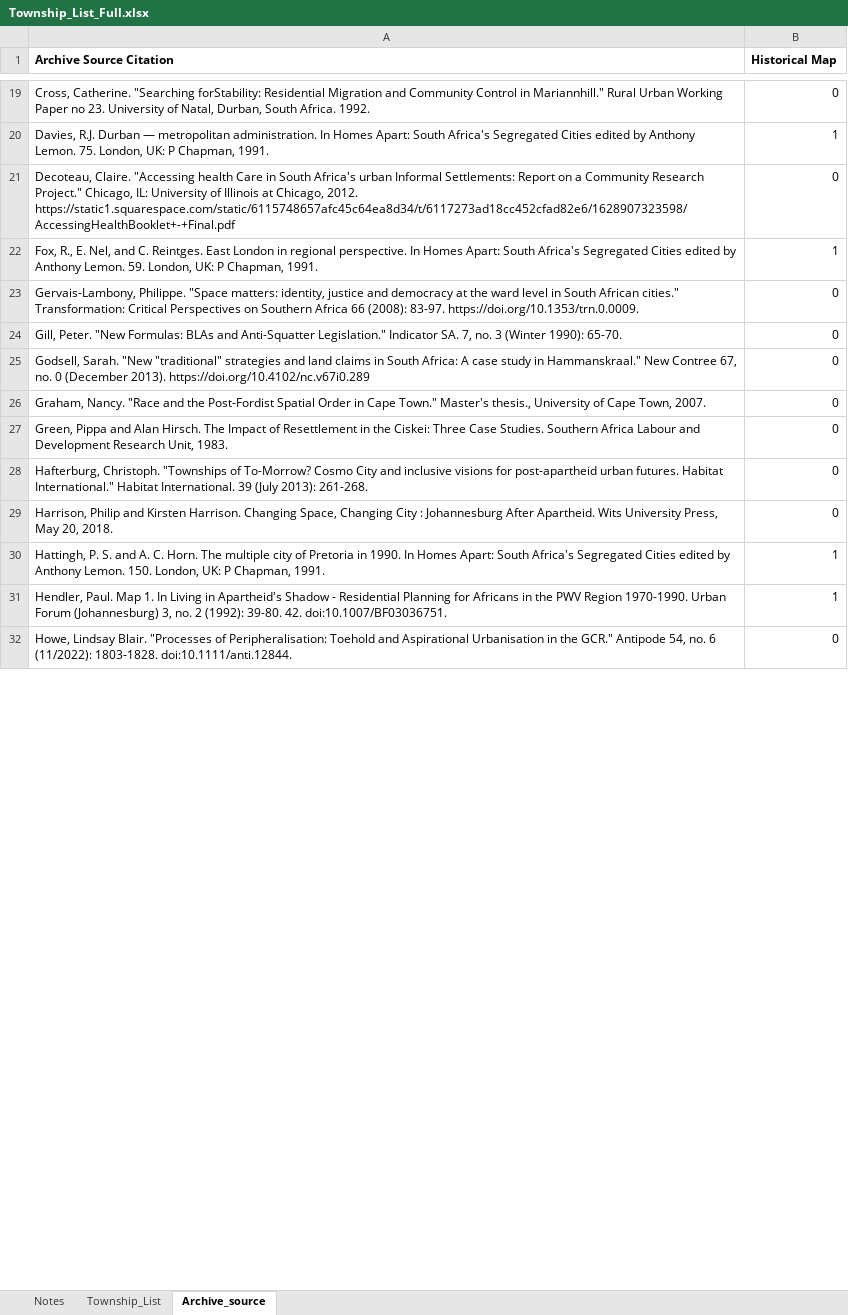
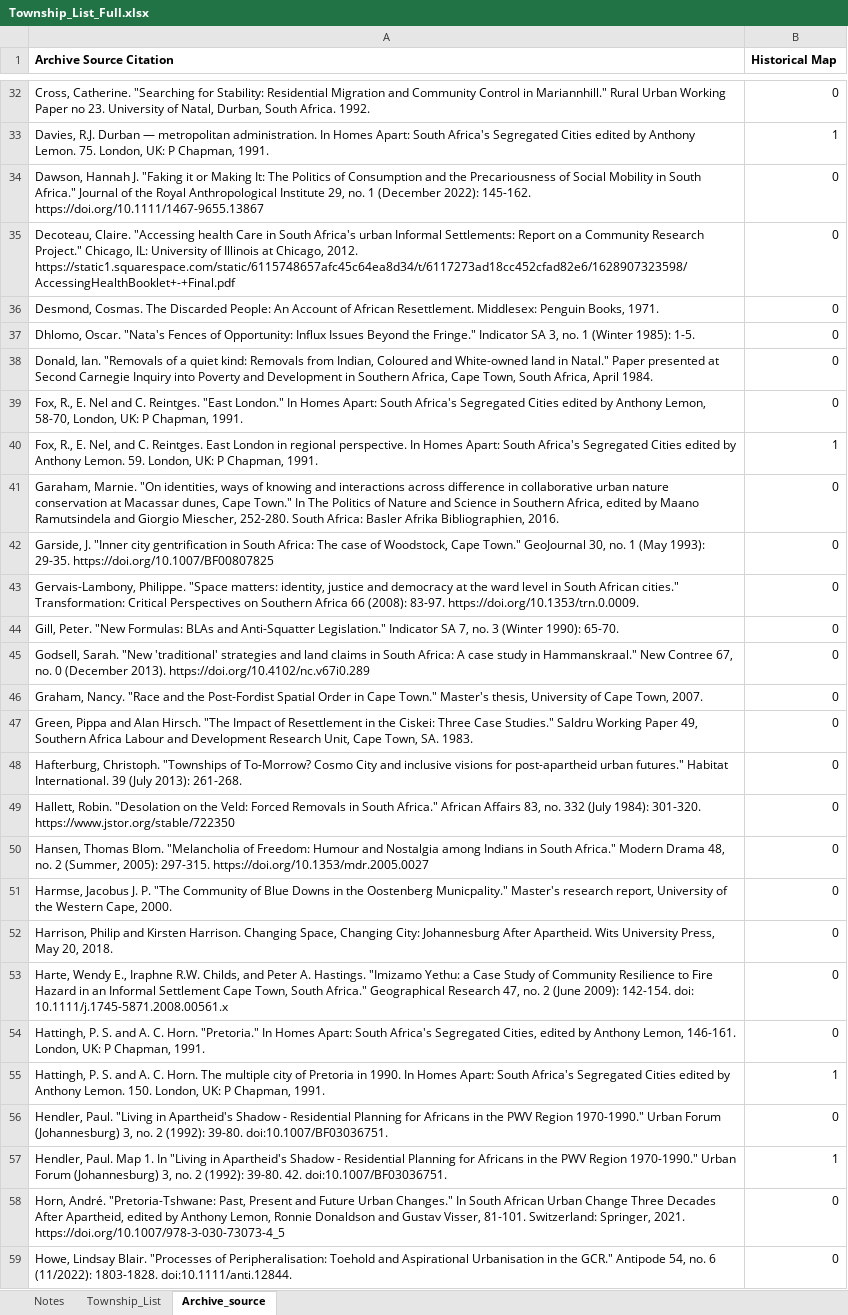
Before and after one commit to manysheva/Inequality_South_Africa, an Excel workbook: Township_List_Full.xlsx, sheet Archive_source, drawn as a sheet; only a part is shown, gaps mark what is left out; values as stored, in another font and other column widths than the file's, no borders; conditional formats not drawn; addresses are those after the commit; the diff covers the shown part only; the diff names each change by its address in the sheet, - before the commit and + after, or states it on an @@ line.

```diff
--- a/Township_List_Full.xlsx (sheet Archive_source)
+++ b/Township_List_Full.xlsx (sheet Archive_source)
-A32 (Archive Source Citation): …Catherine. "Searching forStability: Residential Migration…
+A32 (Archive Source Citation): …Catherine. "Searching for Stability: Residential Migration…
+row 34: Dawson, Hannah J. "Faking it or Making It: The Politics of Consumption and the Precariousness of Social Mobility in South Africa." Journal of the Royal Anthropological Institute 29, no. 1 (December 2022): 145-162. https://doi.org/10.1111/1467-9655.13867 | 0
+row 36: Desmond, Cosmas. The Discarded People: An Account of African Resettlement. Middlesex: Penguin Books, 1971. | 0
+row 37: Dhlomo, Oscar. "Nata's Fences of Opportunity: Influx Issues Beyond the Fringe." Indicator SA 3, no. 1 (Winter 1985): 1-5. | 0
+row 38: Donald, Ian. "Removals of a quiet kind: Removals from Indian, Coloured and White-owned land in Natal." Paper presented at Second Carnegie Inquiry into Poverty and Development in Southern Africa, Cape Town, South Africa, April 1984. | 0
+row 39: Fox, R., E. Nel and C. Reintges. "East London." In Homes Apart: South Africa's Segregated Cities edited by Anthony Lemon, 58-70, London, UK: P Chapman, 1991. | 0
+row 41: Garaham, Marnie. "On identities, ways of knowing and interactions across difference in collaborative urban nature conservation at Macassar dunes, Cape Town." In The Politics of Nature and Science in Southern Africa, edited by Maano Ramutsindela and Giorgio Miescher, 252-280. South Africa: Basler Afrika Bibliographien, 2016. | 0
+row 42: Garside, J. "Inner city gentrification in South Africa: The case of Woodstock, Cape Town." GeoJournal 30, no. 1 (May 1993): 29-35. https://doi.org/10.1007/BF00807825 | 0
-A44 (Archive Source Citation): …Legislation." Indicator SA. 7, no.…
+A44 (Archive Source Citation): …Legislation." Indicator SA 7, no.…
-A45 (Archive Source Citation): …Sarah. "New "traditional" strategies and…
+A45 (Archive Source Citation): …Sarah. "New 'traditional' strategies and…
-A46 (Archive Source Citation): …Town." Master's thesis., University of…
+A46 (Archive Source Citation): …Town." Master's thesis, University of…
-A47 (Archive Source Citation): …Alan Hirsch. The Impact of Resettlement in the Ciskei: Three Case Studies. Southern Africa Labour and Development Research Unit, 1983.
+A47 (Archive Source Citation): …Alan Hirsch. "The Impact of Resettlement in the Ciskei: Three Case Studies." Saldru Working Paper 49, Southern Africa Labour and Development Research Unit, Cape Town, SA. 1983.
-A48 (Archive Source Citation): …post-apartheid urban futures. Habitat International." Habitat International.…
+A48 (Archive Source Citation): …post-apartheid urban futures." Habitat International.…
+row 49: Hallett, Robin. "Desolation on the Veld: Forced Removals in South Africa." African Affairs 83, no. 332 (July 1984): 301-320. https://www.jstor.org/stable/722350 | 0
+row 50: Hansen, Thomas Blom. "Melancholia of Freedom: Humour and Nostalgia among Indians in South Africa." Modern Drama 48, no. 2 (Summer, 2005): 297-315. https://doi.org/10.1353/mdr.2005.0027 | 0
+row 51: Harmse, Jacobus J. P. "The Community of Blue Downs in the Oostenberg Municpality." Master's research report, University of the Western Cape, 2000. | 0
-A52 (Archive Source Citation): …Space, Changing City : Johannesburg After…
+A52 (Archive Source Citation): …Space, Changing City: Johannesburg After…
+row 53: Harte, Wendy E., Iraphne R.W. Childs, and Peter A. Hastings. "Imizamo Yethu: a Case Study of Community Resilience to Fire Hazard in an Informal Settlement Cape Town, South Africa." Geographical Research 47, no. 2 (June 2009): 142-154. doi: 10.1111/j.1745-5871.2008.00561.x | 0
+row 54: Hattingh, P. S. and A. C. Horn. "Pretoria." In Homes Apart: South Africa's Segregated Cities, edited by Anthony Lemon, 146-161. London, UK: P Chapman, 1991. | 0
+row 56: Hendler, Paul. "Living in Apartheid's Shadow - Residential Planning for Africans in the PWV Region 1970-1990." Urban Forum (Johannesburg) 3, no. 2 (1992): 39-80. doi:10.1007/BF03036751. | 0
-A57 (Archive Source Citation): …1. In Living in Apartheid's Shadow - Residential Planning for Africans in the PWV Region 1970-1990. Urban Forum…
+A57 (Archive Source Citation): …1. In "Living in Apartheid's Shadow - Residential Planning for Africans in the PWV Region 1970-1990." Urban Forum…
+row 58: Horn, André. "Pretoria-Tshwane: Past, Present and Future Urban Changes." In South African Urban Change Three Decades After Apartheid, edited by Anthony Lemon, Ronnie Donaldson and Gustav Visser, 81-101. Switzerland: Springer, 2021. https://doi.org/10.1007/978-3-030-73073-4_5 | 0
```
Also changed, not shown: 59 added rows, 3 removed rows, 32 edited cells and merged cells elsewhere in this sheet, sheet Township_List, sheet Notes.
